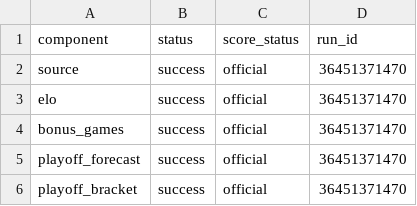
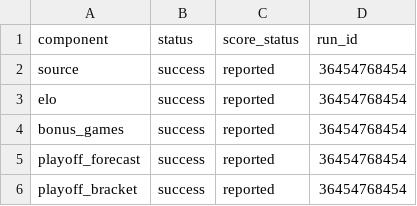
Before and after one commit to TheMathNinja/FAFL-GM-Dashboard, a CSV file: data/component_publish_status.csv, drawn as a sheet.

```diff
--- a/data/component_publish_status.csv
+++ b/data/component_publish_status.csv
@@ -1,6 +1,6 @@
 component,status,score_status,run_id
-source,success,official,36451371470
-elo,success,official,36451371470
-bonus_games,success,official,36451371470
-playoff_forecast,success,official,36451371470
-playoff_bracket,success,official,36451371470
+source,success,reported,36454768454
+elo,success,reported,36454768454
+bonus_games,success,reported,36454768454
+playoff_forecast,success,reported,36454768454
+playoff_bracket,success,reported,36454768454
```
Also changed, not shown: 11 other files.
